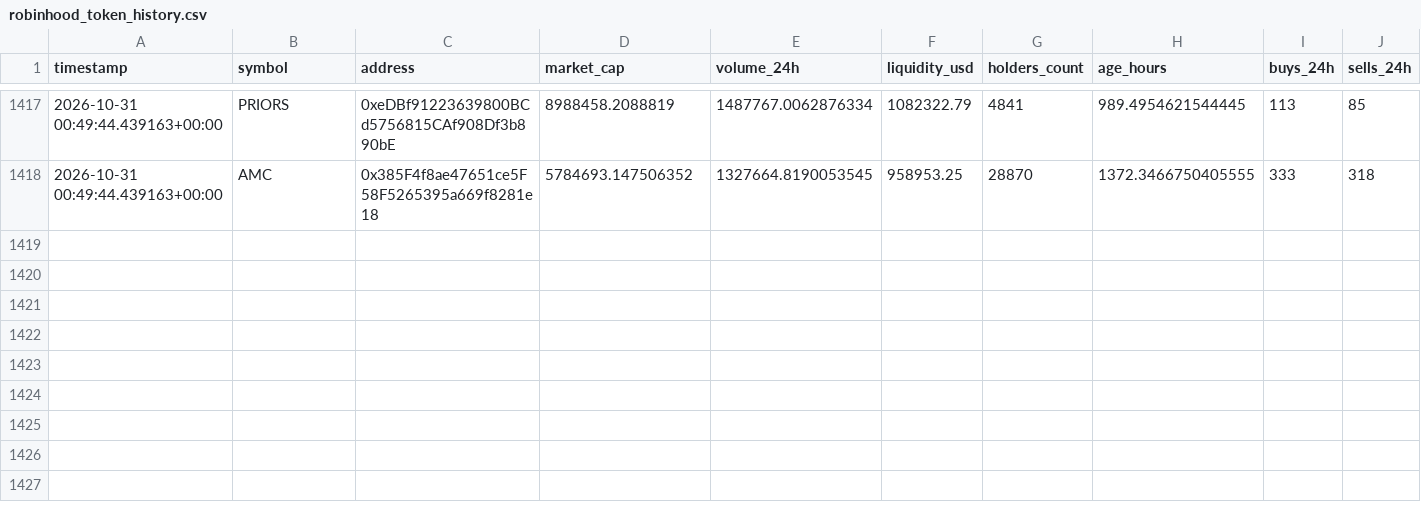
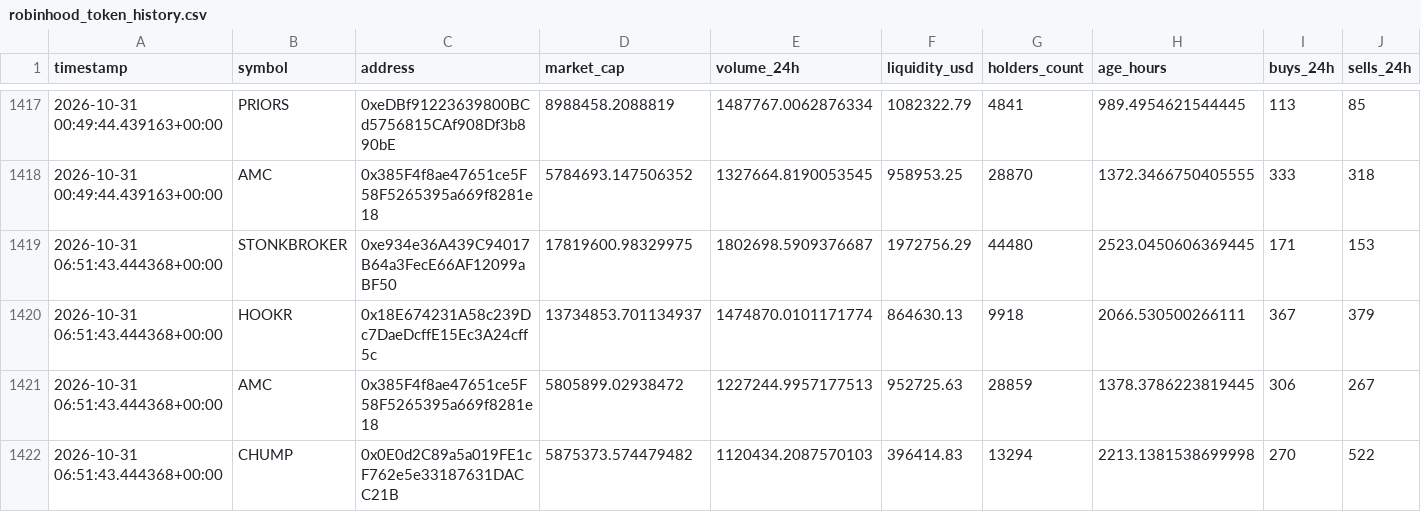
Before and after one commit to meskalinas23/whale-tracker-, a CSV file: robinhood_token_history.csv, drawn as a sheet; only a part is shown, gaps mark what is left out; rows hold the shown columns only; the diff names each change by its address in the sheet, - before the commit and + after, or states it on an @@ line.

Commit message:
Update Robinhood Chain scanner results

```diff
--- a/robinhood_token_history.csv
+++ b/robinhood_token_history.csv
+row 1419: 2026-10-31 06:51:43.444368+00:00 | STONKBROKER | 0xe934e36A439C94017B64a3FecE66AF12099aBF50 | 17819600.98329975 | 1802698.5909376687 | 1972756.29 | 44480 | 2523.0450606369445 | 171 | 153
+row 1420: 2026-10-31 06:51:43.444368+00:00 | HOOKR | 0x18E674231A58c239Dc7DaeDcffE15Ec3A24cff5c | 13734853.701134937 | 1474870.0101171774 | 864630.13 | 9918 | 2066.530500266111 | 367 | 379
+row 1421: 2026-10-31 06:51:43.444368+00:00 | AMC | 0x385F4f8ae47651ce5F58F5265395a669f8281e18 | 5805899.02938472 | 1227244.9957177513 | 952725.63 | 28859 | 1378.3786223819445 | 306 | 267
+row 1422: 2026-10-31 06:51:43.444368+00:00 | CHUMP | 0x0E0d2C89a5a019FE1cF762e5e33187631DACC21B | 5875373.574479482 | 1120434.2087570103 | 396414.83 | 13294 | 2213.1381538699998 | 270 | 522
```
Also changed, not shown: 2 other files.
